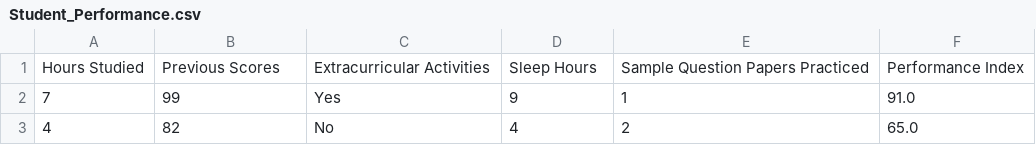
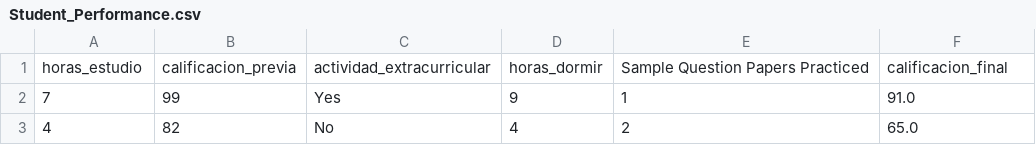
Before and after one commit to DrFaus/Estadistica2026B, a CSV file: Student_Performance.csv, drawn as a sheet; only a part is shown.

Commit message:
Translate CSV column headers to Spanish
Updated column headers to Spanish.

```diff
--- a/Student_Performance.csv
+++ b/Student_Performance.csv
@@ -1,2 +1,2 @@
-Hours Studied,Previous Scores,Extracurricular Activities,Sleep Hours,Sample Question Papers Practiced,Performance Index
+horas_estudio,calificacion_previa,actividad_extracurricular,horas_dormir,Sample Question Papers Practiced,calificacion_final
 7,99,Yes,9,1,91.0
```
